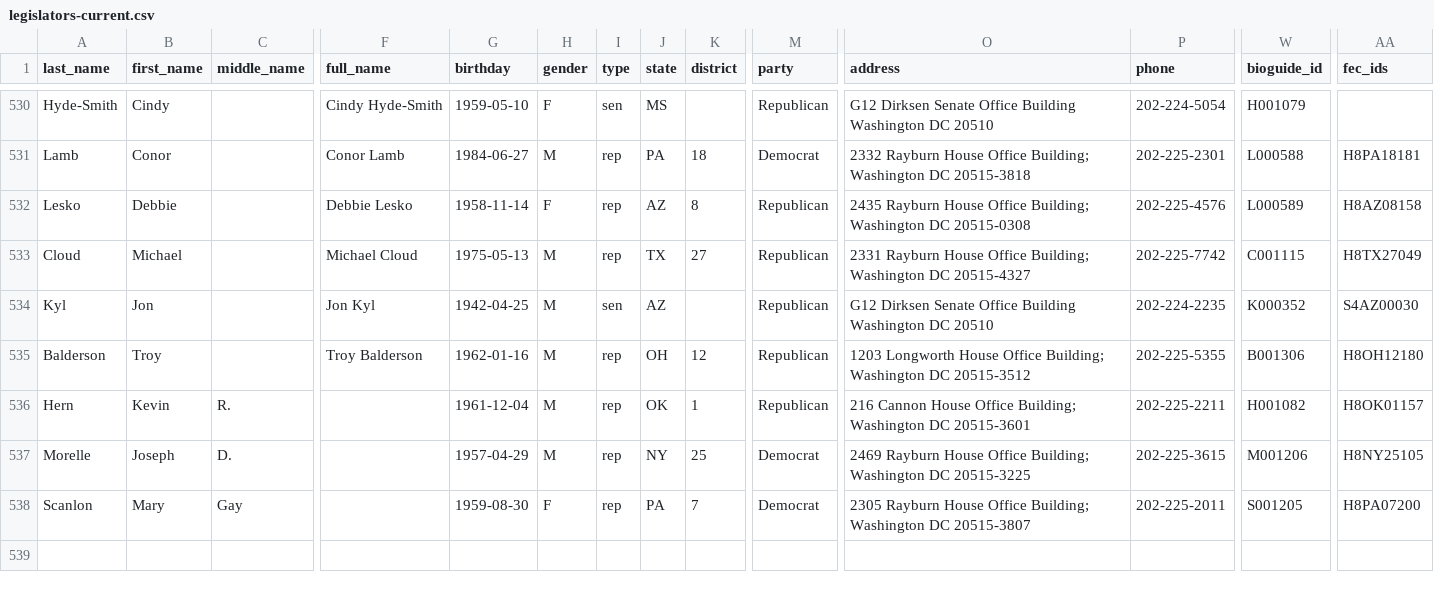
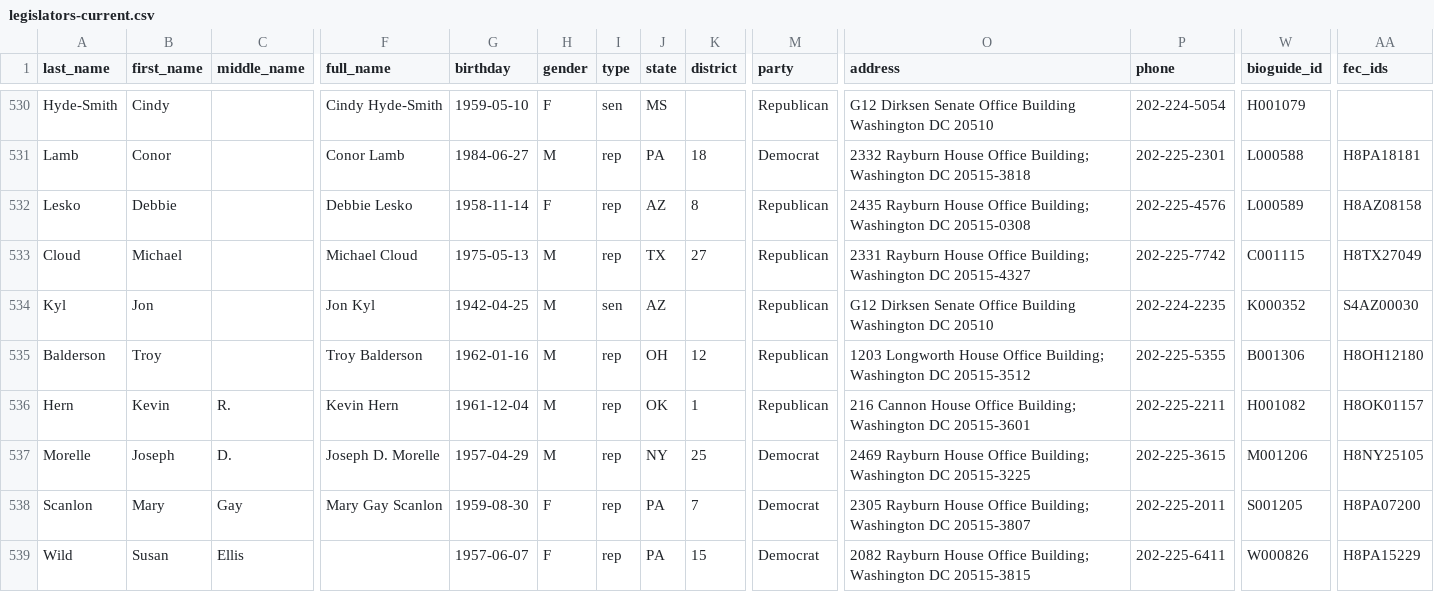
Before and after one commit to unitedstates/congress-legislators, a CSV file: legislators-current.csv, drawn as a sheet; only a part is shown, gaps mark what is left out; rows hold the shown columns only; the diff names each change by its address in the sheet, - before the commit and + after, or states it on an @@ line.

```diff
--- a/legislators-current.csv
+++ b/legislators-current.csv
-F536 (full_name): (empty)
+F536 (full_name): Kevin Hern
-F537 (full_name): (empty)
+F537 (full_name): Joseph D. Morelle
-F538 (full_name): (empty)
+F538 (full_name): Mary Gay Scanlon
+row 539: Wild | Susan | Ellis |  | 1957-06-07 | F | rep | PA | 15 | Democrat | 2082 Rayburn House Office Building; Washington DC 20515-3815 | 202-225-6411 | W000826 | H8PA15229
```
Also changed, not shown: 2 other files.
